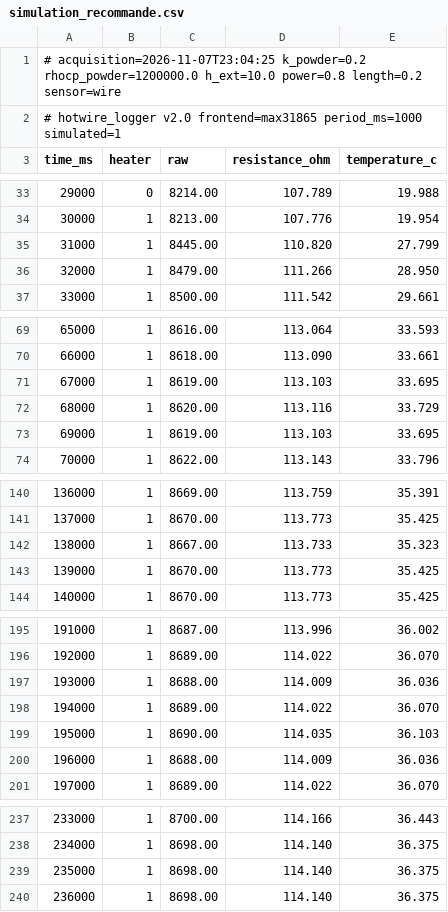
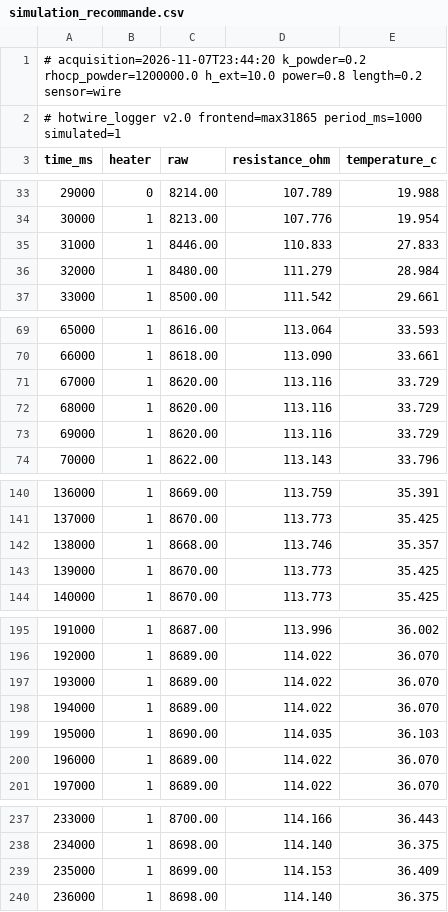
Before and after one commit to GuillBla/conductivite-poudres-fil-chaud, a CSV file: data/simulation_recommande.csv, drawn as a sheet; only a part is shown, gaps mark what is left out; the diff covers the shown part only.

```diff
--- a/data/simulation_recommande.csv
+++ b/data/simulation_recommande.csv
@@ -1,2 +1,2 @@
-# acquisition=2026-11-07T23:04:25 k_powder=0.2 rhocp_powder=1200000.0 h_ext=10.0 power=0.8 length=0.2 sensor=wire
+# acquisition=2026-11-07T23:44:20 k_powder=0.2 rhocp_powder=1200000.0 h_ext=10.0 power=0.8 length=0.2 sensor=wire
 # hotwire_logger v2.0 frontend=max31865 period_ms=1000 simulated=1
@@ -34,4 +34,4 @@ time_ms,heater,raw,resistance_ohm,temperature_c
 30000,1,8213.00,107.776,19.954
-31000,1,8445.00,110.820,27.799
-32000,1,8479.00,111.266,28.950
+31000,1,8446.00,110.833,27.833
+32000,1,8480.00,111.279,28.984
 33000,1,8500.00,111.542,29.661
@@ -70,5 +70,5 @@ time_ms,heater,raw,resistance_ohm,temperature_c
 66000,1,8618.00,113.090,33.661
-67000,1,8619.00,113.103,33.695
+67000,1,8620.00,113.116,33.729
 68000,1,8620.00,113.116,33.729
-69000,1,8619.00,113.103,33.695
+69000,1,8620.00,113.116,33.729
 70000,1,8622.00,113.143,33.796
@@ -141,3 +141,3 @@ time_ms,heater,raw,resistance_ohm,temperature_c
 137000,1,8670.00,113.773,35.425
-138000,1,8667.00,113.733,35.323
+138000,1,8668.00,113.746,35.357
 139000,1,8670.00,113.773,35.425
@@ -196,6 +196,6 @@ time_ms,heater,raw,resistance_ohm,temperature_c
 192000,1,8689.00,114.022,36.070
-193000,1,8688.00,114.009,36.036
+193000,1,8689.00,114.022,36.070
 194000,1,8689.00,114.022,36.070
 195000,1,8690.00,114.035,36.103
-196000,1,8688.00,114.009,36.036
+196000,1,8689.00,114.022,36.070
 197000,1,8689.00,114.022,36.070
@@ -238,3 +238,3 @@ time_ms,heater,raw,resistance_ohm,temperature_c
 234000,1,8698.00,114.140,36.375
-235000,1,8698.00,114.140,36.375
+235000,1,8699.00,114.153,36.409
 236000,1,8698.00,114.140,36.375
```
Also changed, not shown: 3 edited cells elsewhere in this file, site/data/simulation_recommande.csv, 17 other files.
